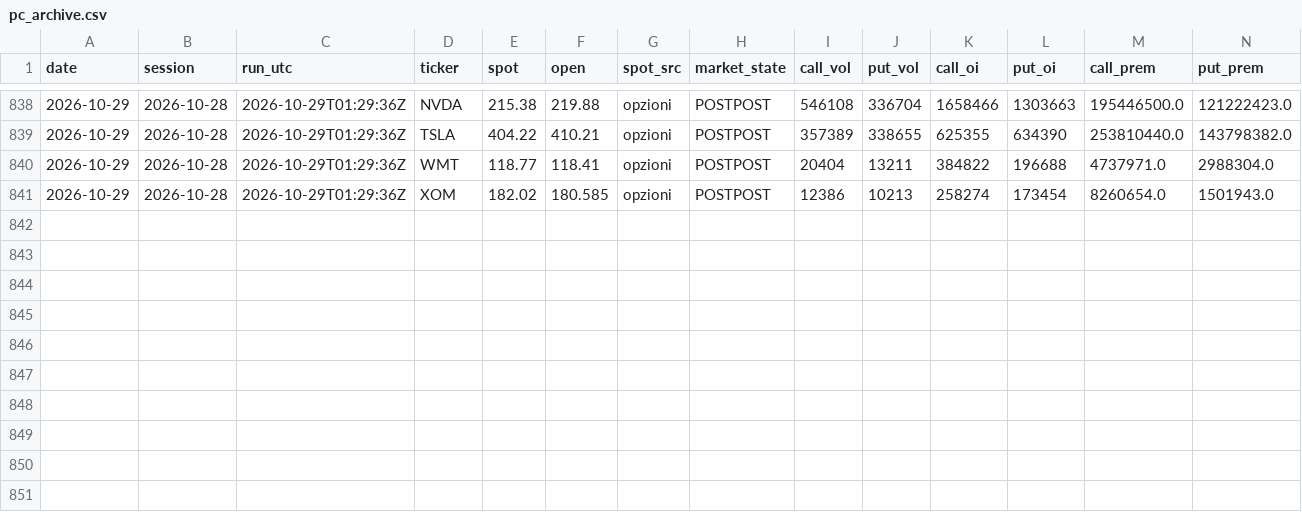
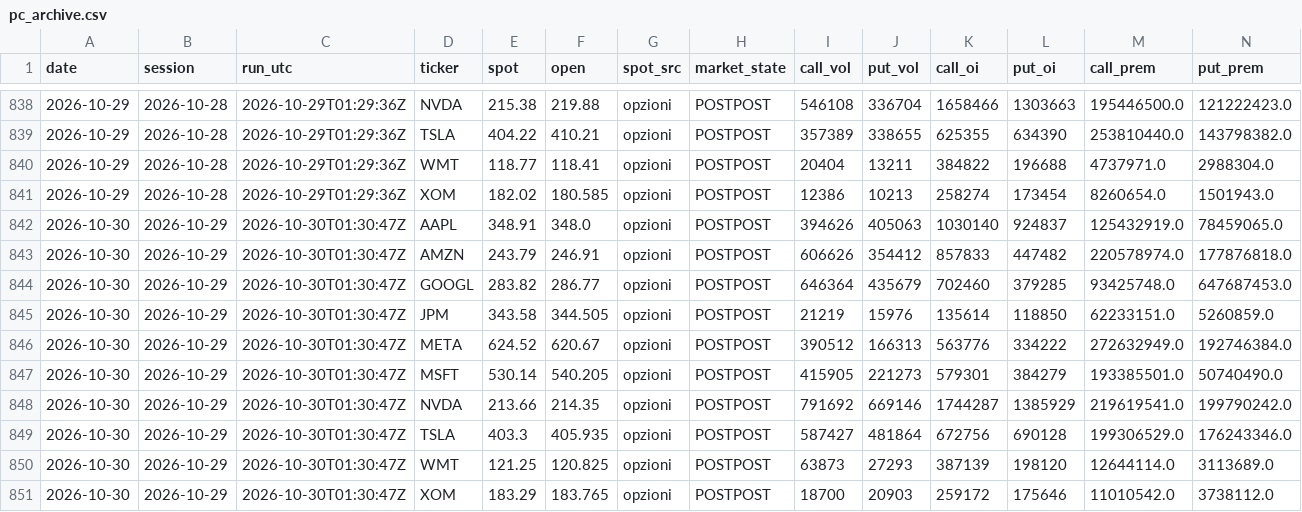
Before and after one commit to ventdom/putcall-raccolta, a CSV file: pc_archive.csv, drawn as a sheet; only a part is shown, gaps mark what is left out; rows hold the shown columns only; the diff names each change by its address in the sheet, - before the commit and + after, or states it on an @@ line.

Commit message:
raccolta 2026-10-30

```diff
--- a/pc_archive.csv
+++ b/pc_archive.csv
+row 842: 2026-10-30 | 2026-10-29 | 2026-10-30T01:30:47Z | AAPL | 348.91 | 348.0 | opzioni | POSTPOST | 394626 | 405063 | 1030140 | 924837 | 125432919.0 | 78459065.0
+row 843: 2026-10-30 | 2026-10-29 | 2026-10-30T01:30:47Z | AMZN | 243.79 | 246.91 | opzioni | POSTPOST | 606626 | 354412 | 857833 | 447482 | 220578974.0 | 177876818.0
+row 844: 2026-10-30 | 2026-10-29 | 2026-10-30T01:30:47Z | GOOGL | 283.82 | 286.77 | opzioni | POSTPOST | 646364 | 435679 | 702460 | 379285 | 93425748.0 | 647687453.0
+row 845: 2026-10-30 | 2026-10-29 | 2026-10-30T01:30:47Z | JPM | 343.58 | 344.505 | opzioni | POSTPOST | 21219 | 15976 | 135614 | 118850 | 62233151.0 | 5260859.0
+row 846: 2026-10-30 | 2026-10-29 | 2026-10-30T01:30:47Z | META | 624.52 | 620.67 | opzioni | POSTPOST | 390512 | 166313 | 563776 | 334222 | 272632949.0 | 192746384.0
+row 847: 2026-10-30 | 2026-10-29 | 2026-10-30T01:30:47Z | MSFT | 530.14 | 540.205 | opzioni | POSTPOST | 415905 | 221273 | 579301 | 384279 | 193385501.0 | 50740490.0
+row 848: 2026-10-30 | 2026-10-29 | 2026-10-30T01:30:47Z | NVDA | 213.66 | 214.35 | opzioni | POSTPOST | 791692 | 669146 | 1744287 | 1385929 | 219619541.0 | 199790242.0
+row 849: 2026-10-30 | 2026-10-29 | 2026-10-30T01:30:47Z | TSLA | 403.3 | 405.935 | opzioni | POSTPOST | 587427 | 481864 | 672756 | 690128 | 199306529.0 | 176243346.0
+row 850: 2026-10-30 | 2026-10-29 | 2026-10-30T01:30:47Z | WMT | 121.25 | 120.825 | opzioni | POSTPOST | 63873 | 27293 | 387139 | 198120 | 12644114.0 | 3113689.0
+row 851: 2026-10-30 | 2026-10-29 | 2026-10-30T01:30:47Z | XOM | 183.29 | 183.765 | opzioni | POSTPOST | 18700 | 20903 | 259172 | 175646 | 11010542.0 | 3738112.0
```
